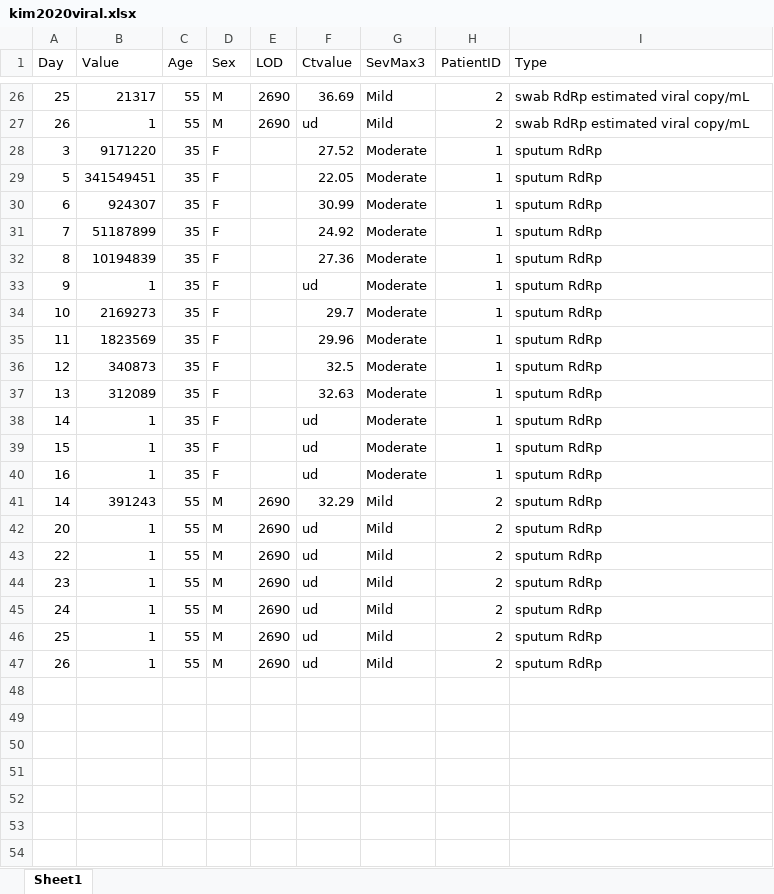
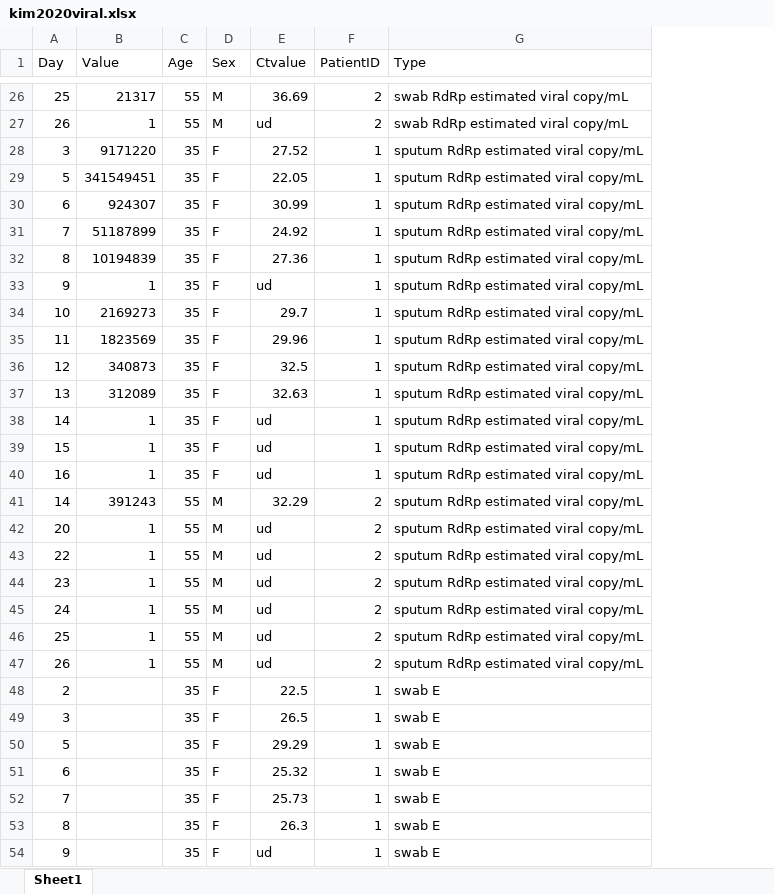
Before and after one commit to shedding-hub/shedding-hub, an Excel workbook: data/kim2020viral/kim2020viral.xlsx, sheet Sheet1, drawn as a sheet; only a part is shown, gaps mark what is left out; values as stored, in another font and other column widths than the file's, no borders; removed rows and columns are numbered as before the commit, all else as after; the diff covers the shown part only; the diff names each change by its address in the sheet, - before the commit and + after, or states it on an @@ line.

Commit message:
Update kim2020viral.xlsx

```diff
--- a/data/kim2020viral/kim2020viral.xlsx (sheet Sheet1)
+++ b/data/kim2020viral/kim2020viral.xlsx (sheet Sheet1)
-column E (LOD), rows 26-47: 2690 | 2690 |  |  |  |  |  |  |  |  |  |  |  |  |  | 2690 | 2690 | 2690 | 2690 | 2690 | 2690 | 2690
-column G (SevMax3), rows 26-47: Mild | Mild | Moderate | Moderate | Moderate | Moderate | Moderate | Moderate | Moderate | Moderate | Moderate | Moderate | Moderate | Moderate | Moderate | Mild | Mild | Mild | Mild | Mild | Mild | Mild
-G28:G47 (Type): sputum RdRp
+G28:G47 (Type): sputum RdRp estimated viral copy/mL
+row 48: 2 |  | 35 | F | 22.5 | 1 | swab E
+row 49: 3 |  | 35 | F | 26.5 | 1 | swab E
+row 50: 5 |  | 35 | F | 29.29 | 1 | swab E
+row 51: 6 |  | 35 | F | 25.32 | 1 | swab E
+row 52: 7 |  | 35 | F | 25.73 | 1 | swab E
+row 53: 8 |  | 35 | F | 26.3 | 1 | swab E
+row 54: 9 |  | 35 | F | ud | 1 | swab E
```
Also changed, not shown: 71 added rows and 14 edited cells elsewhere in this sheet.
